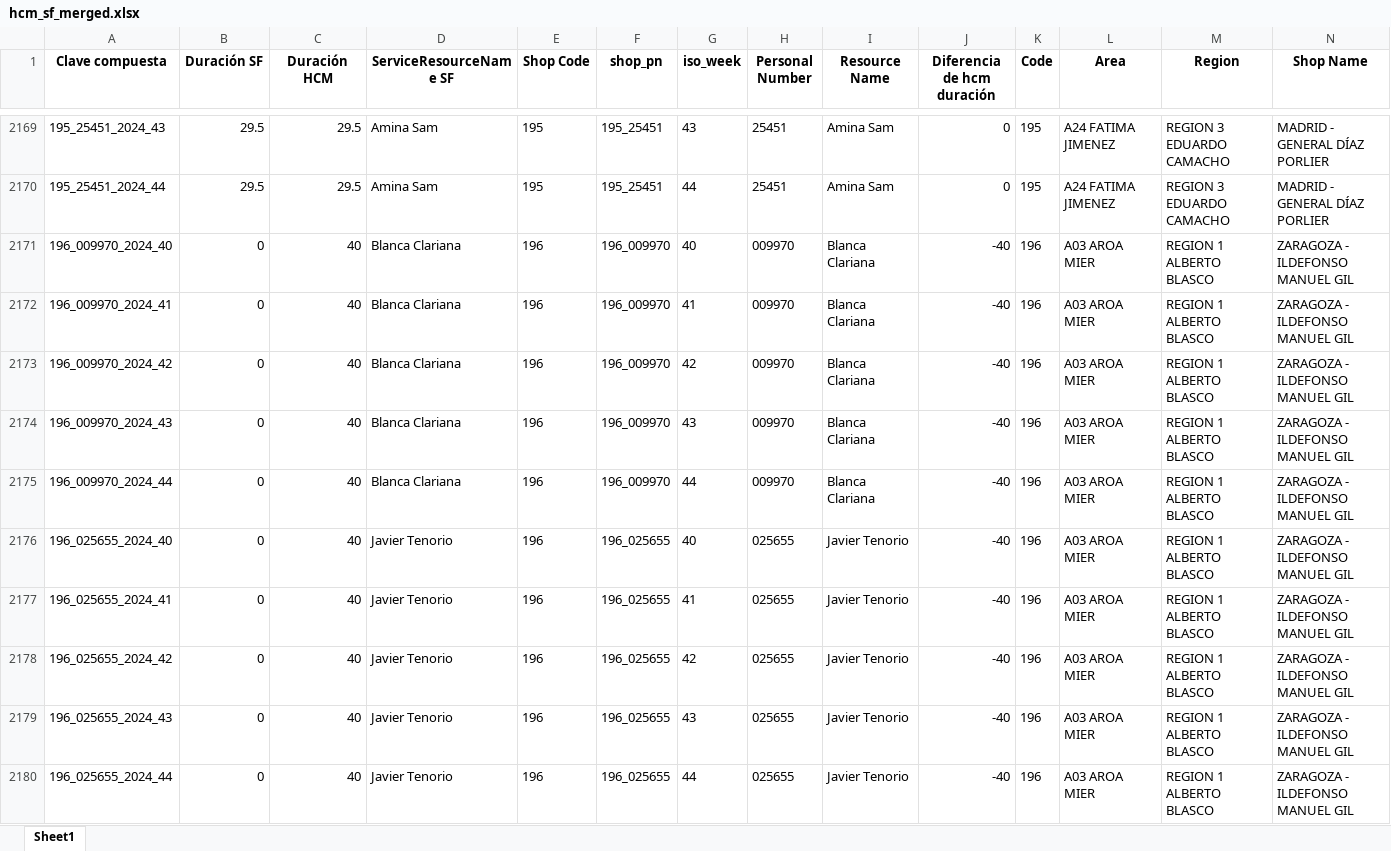
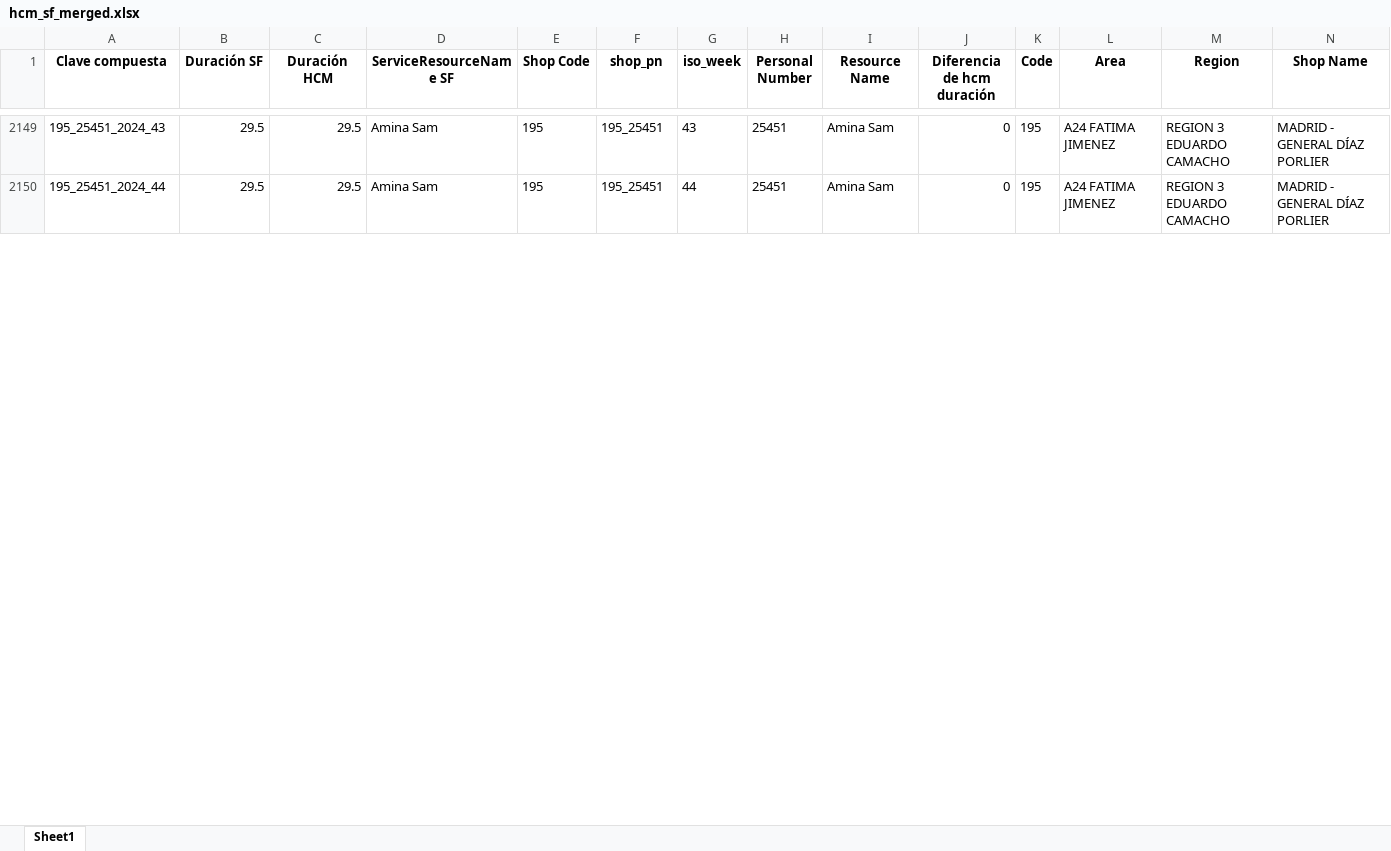
Before and after one commit to alisaleks/Agenda_App, an Excel workbook: hcm_sf_merged.xlsx, sheet Sheet1, drawn as a sheet; only a part is shown, gaps mark what is left out; values as stored, in another font and other column widths than the file's, no borders; removed rows and columns are numbered as before the commit, all else as after; the diff covers the shown part only; the diff names each change by its address in the sheet, - before the commit and + after, or states it on an @@ line.

```diff
--- a/hcm_sf_merged.xlsx (sheet Sheet1)
+++ b/hcm_sf_merged.xlsx (sheet Sheet1)
-row 2171: 196_009970_2024_40 | 0 | 40 | Blanca Clariana | 196 | 196_009970 | 40 | 009970 | Blanca Clariana | -40 | 196 | A03 AROA MIER | REGION 1 ALBERTO BLASCO | ZARAGOZA - ILDEFONSO MANUEL GIL
-row 2172: 196_009970_2024_41 | 0 | 40 | Blanca Clariana | 196 | 196_009970 | 41 | 009970 | Blanca Clariana | -40 | 196 | A03 AROA MIER | REGION 1 ALBERTO BLASCO | ZARAGOZA - ILDEFONSO MANUEL GIL
-row 2173: 196_009970_2024_42 | 0 | 40 | Blanca Clariana | 196 | 196_009970 | 42 | 009970 | Blanca Clariana | -40 | 196 | A03 AROA MIER | REGION 1 ALBERTO BLASCO | ZARAGOZA - ILDEFONSO MANUEL GIL
-row 2174: 196_009970_2024_43 | 0 | 40 | Blanca Clariana | 196 | 196_009970 | 43 | 009970 | Blanca Clariana | -40 | 196 | A03 AROA MIER | REGION 1 ALBERTO BLASCO | ZARAGOZA - ILDEFONSO MANUEL GIL
-row 2175: 196_009970_2024_44 | 0 | 40 | Blanca Clariana | 196 | 196_009970 | 44 | 009970 | Blanca Clariana | -40 | 196 | A03 AROA MIER | REGION 1 ALBERTO BLASCO | ZARAGOZA - ILDEFONSO MANUEL GIL
-row 2176: 196_025655_2024_40 | 0 | 40 | Javier Tenorio | 196 | 196_025655 | 40 | 025655 | Javier Tenorio | -40 | 196 | A03 AROA MIER | REGION 1 ALBERTO BLASCO | ZARAGOZA - ILDEFONSO MANUEL GIL
-row 2177: 196_025655_2024_41 | 0 | 40 | Javier Tenorio | 196 | 196_025655 | 41 | 025655 | Javier Tenorio | -40 | 196 | A03 AROA MIER | REGION 1 ALBERTO BLASCO | ZARAGOZA - ILDEFONSO MANUEL GIL
-row 2178: 196_025655_2024_42 | 0 | 40 | Javier Tenorio | 196 | 196_025655 | 42 | 025655 | Javier Tenorio | -40 | 196 | A03 AROA MIER | REGION 1 ALBERTO BLASCO | ZARAGOZA - ILDEFONSO MANUEL GIL
-row 2179: 196_025655_2024_43 | 0 | 40 | Javier Tenorio | 196 | 196_025655 | 43 | 025655 | Javier Tenorio | -40 | 196 | A03 AROA MIER | REGION 1 ALBERTO BLASCO | ZARAGOZA - ILDEFONSO MANUEL GIL
-row 2180: 196_025655_2024_44 | 0 | 40 | Javier Tenorio | 196 | 196_025655 | 44 | 025655 | Javier Tenorio | -40 | 196 | A03 AROA MIER | REGION 1 ALBERTO BLASCO | ZARAGOZA - ILDEFONSO MANUEL GIL
```
Also changed, not shown: 10 added rows, 35 removed rows and 501 edited cells elsewhere in this sheet, personal_number_to_name.xlsx, 7 other files.
